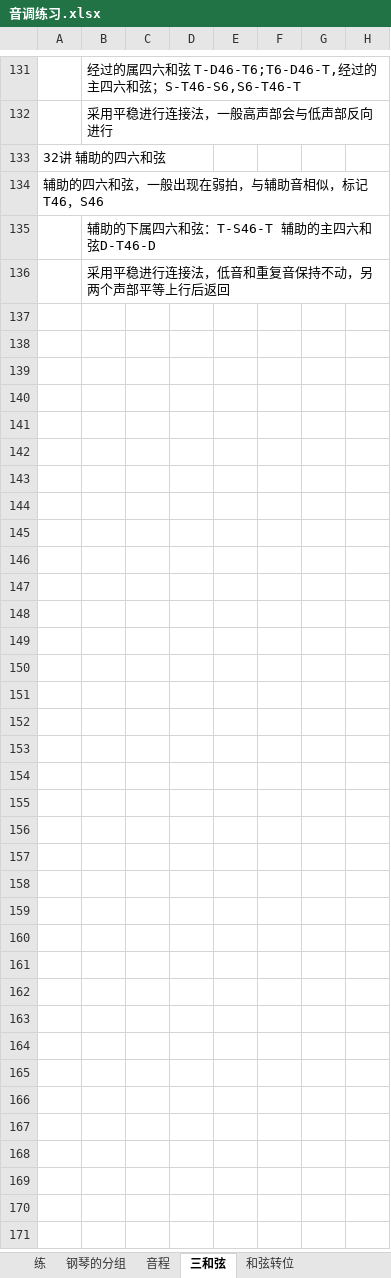
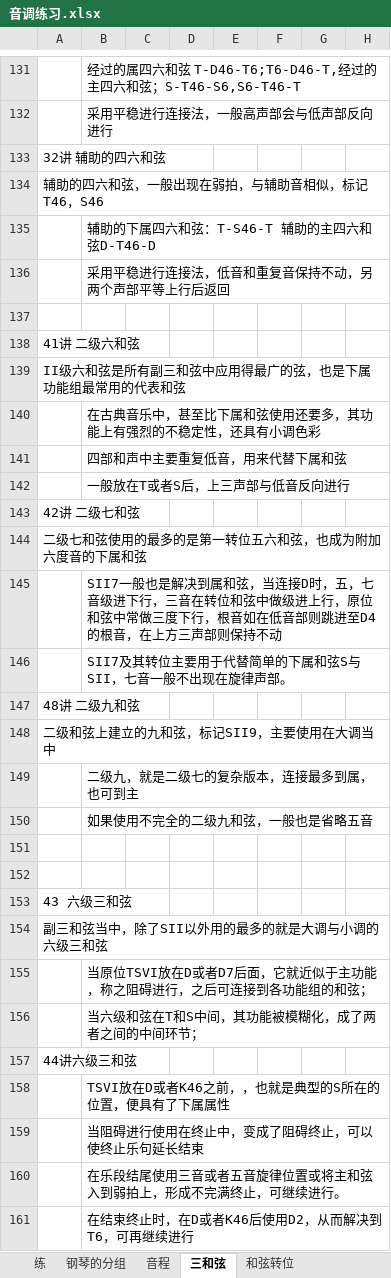
Before and after one commit to qingxue0606/musicScore, an Excel workbook: 音调练习.xlsx, sheet 三和弦, drawn as a sheet; only a part is shown, gaps mark what is left out; values as stored, in another font and other column widths than the file's, no borders; the diff names each change by its address in the sheet, - before the commit and + after, or states it on an @@ line.

```diff
--- a/音调练习.xlsx (sheet 三和弦)
+++ b/音调练习.xlsx (sheet 三和弦)
+row 137: (empty)
+row 138: 41讲 二级六和弦
+row 139: II级六和弦是所有副三和弦中应用得最广的弦，也是下属功能组最常用的代表和弦
+row 140:  | 在古典音乐中，甚至比下属和弦使用还要多，其功能上有强烈的不稳定性，还具有小调色彩
+row 141:  | 四部和声中主要重复低音，用来代替下属和弦
+row 142:  | 一般放在T或者S后，上三声部与低音反向进行
+row 143: 42讲 二级七和弦
+row 144: 二级七和弦使用的最多的是第一转位五六和弦，也成为附加六度音的下属和弦
+row 145:  | SII7一般也是解决到属和弦，当连接D时，五，七音级进下行，三音在转位和弦中做级进上行，原位和弦中常做三度下行，根音如在低音部则跳进至D4的根音，在上方三声部则保持不动
+row 146:  | SII7及其转位主要用于代替简单的下属和弦S与SII，七音一般不出现在旋律声部。
+row 147: 48讲 二级九和弦
+row 148: 二级和弦上建立的九和弦，标记SII9，主要使用在大调当中
+row 149:  | 二级九，就是二级七的复杂版本，连接最多到属，也可到主
+row 150:  | 如果使用不完全的二级九和弦，一般也是省略五音
+row 151: (empty)
+row 152: (empty)
+row 153: 43 六级三和弦
+row 154: 副三和弦当中，除了SII以外用的最多的就是大调与小调的六级三和弦
+row 155:  | 当原位TSVI放在D或者D7后面，它就近似于主功能，称之阻碍进行，之后可连接到各功能组的和弦；
+row 156:  | 当六级和弦在T和S中间，其功能被模糊化，成了两者之间的中间环节；
+row 157: 44讲六级三和弦
+row 158:  | TSVI放在D或者K46之前，，也就是典型的S所在的位置，便具有了下属属性
+row 159:  | 当阻碍进行使用在终止中，变成了阻碍终止，可以使终止乐句延长结束
+row 160:  | 在乐段结尾使用三音或者五音旋律位置或将主和弦入到弱拍上，形成不完满终止，可继续进行。
+row 161:  | 在结束终止时，在D或者K46后使用D2，从而解决到T6，可再继续进行
```
Also changed, not shown: sheet 七级和弦, sheet 24大小调音阶, other sheet tabs.
